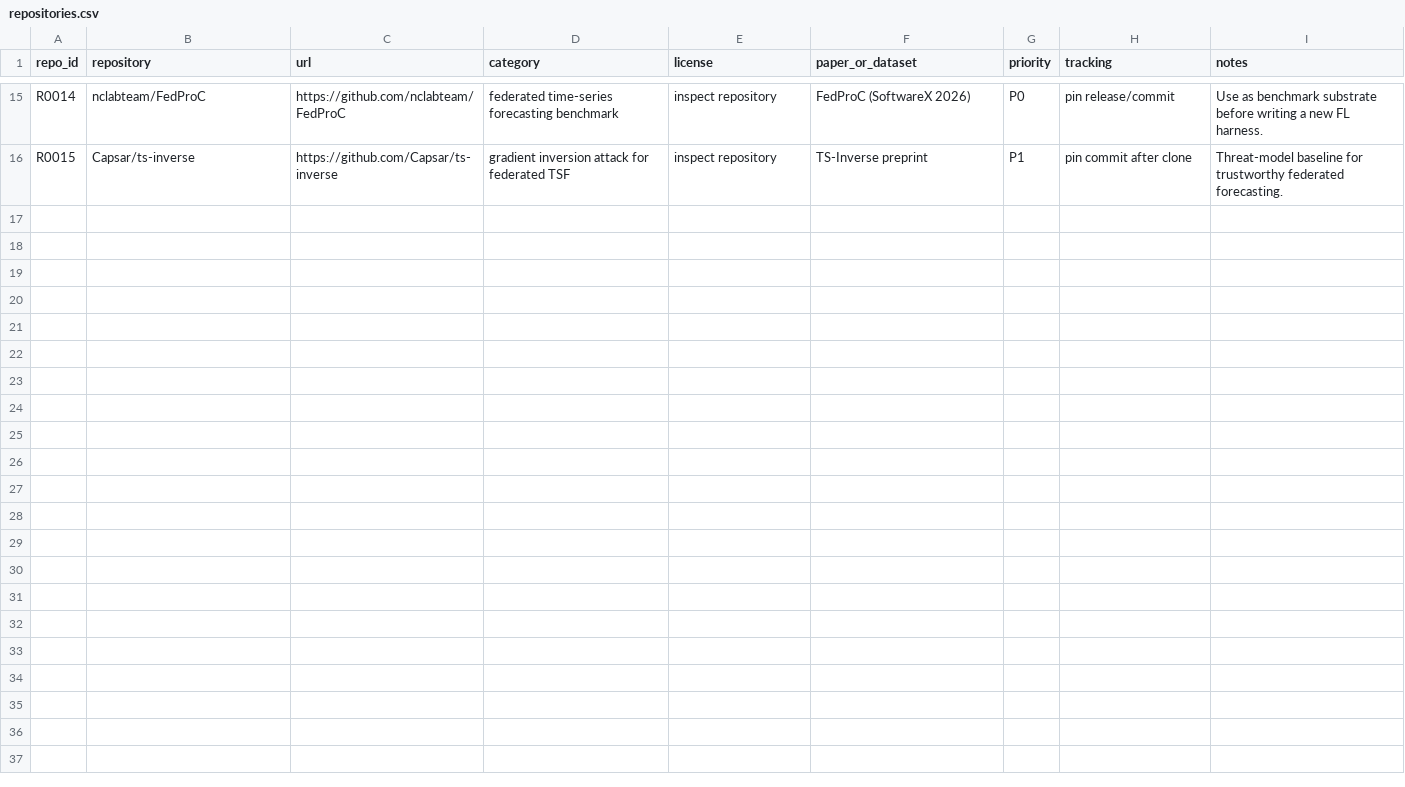
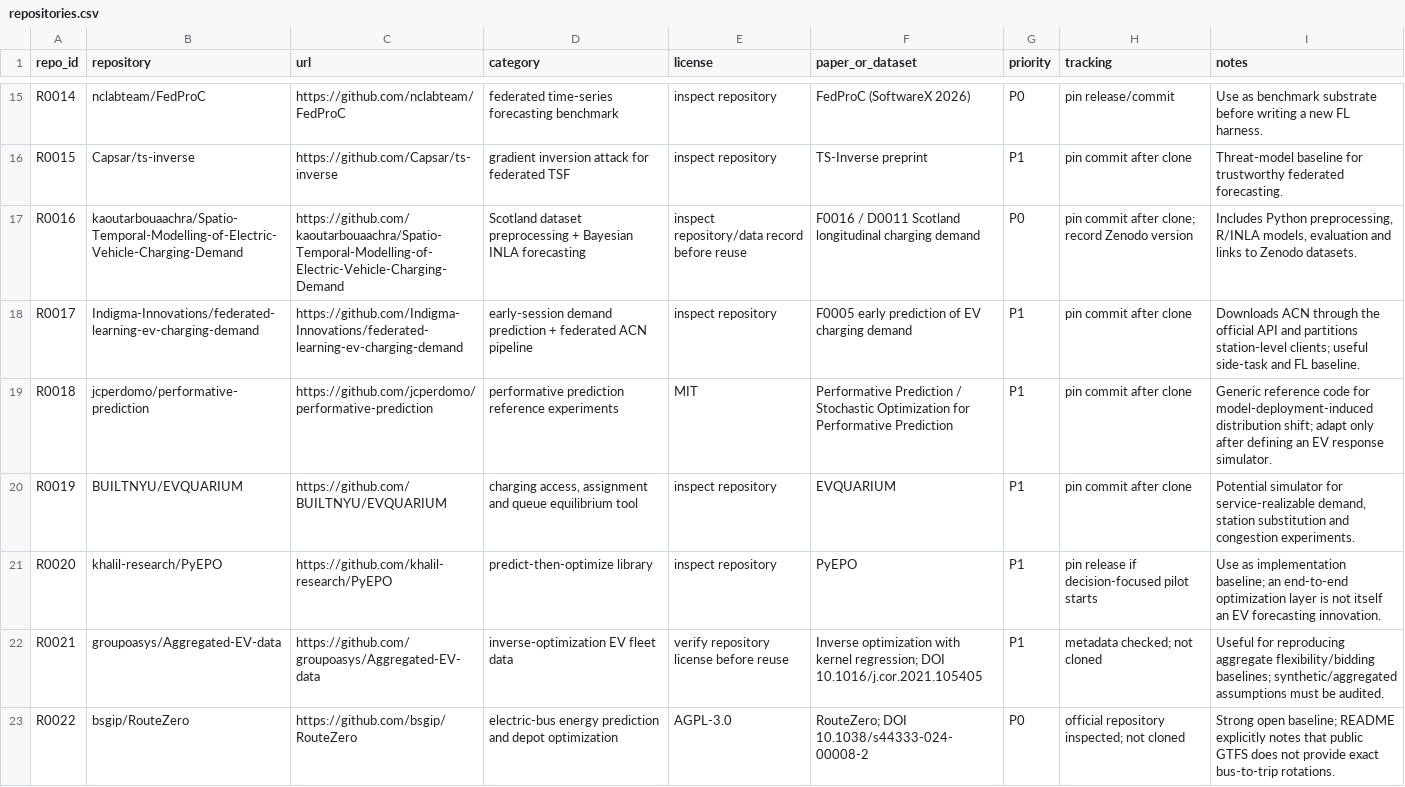
Before and after one commit to Kato814/EV-Charging-Forecasting-Research, a CSV file: related_code/repositories.csv, drawn as a sheet; only a part is shown, gaps mark what is left out.

```diff
--- a/related_code/repositories.csv
+++ b/related_code/repositories.csv
@@ -16 +16,8 @@ R0014,nclabteam/FedProC,https://github.com/nclabteam/FedProC,federated time-seri
 R0015,Capsar/ts-inverse,https://github.com/Capsar/ts-inverse,gradient inversion attack for federated TSF,inspect repository,TS-Inverse preprint,P1,pin commit after clone,Threat-model baseline for trustworthy federated forecasting.
+R0016,kaoutarbouaachra/Spatio-Temporal-Modelling-of-Electric-Vehicle-Charging-Demand,https://github.com/kaoutarbouaachra/Spatio-Temporal-Modelling-of-Electric-Vehicle-Charging-Demand,Scotland dataset preprocessing + Bayesian INLA forecasting,inspect repository/data record before reuse,F0016 / D0011 Scotland longitudinal charging demand,P0,pin commit after clone; record Zenodo version,"Includes Python preprocessing, R/INLA models, evaluation and links to Zenodo datasets."
+R0017,Indigma-Innovations/federated-learning-ev-charging-demand,https://github.com/Indigma-Innovations/federated-learning-ev-charging-demand,early-session demand prediction + federated ACN pipeline,inspect repository,F0005 early prediction of EV charging demand,P1,pin commit after clone,Downloads ACN through the official API and partitions station-level clients; useful side-task and FL baseline.
+R0018,jcperdomo/performative-prediction,https://github.com/jcperdomo/performative-prediction,performative prediction reference experiments,MIT,Performative Prediction / Stochastic Optimization for Performative Prediction,P1,pin commit after clone,Generic reference code for model-deployment-induced distribution shift; adapt only after defining an EV response simulator.
+R0019,BUILTNYU/EVQUARIUM,https://github.com/BUILTNYU/EVQUARIUM,"charging access, assignment and queue equilibrium tool",inspect repository,EVQUARIUM,P1,pin commit after clone,"Potential simulator for service-realizable demand, station substitution and congestion experiments."
+R0020,khalil-research/PyEPO,https://github.com/khalil-research/PyEPO,predict-then-optimize library,inspect repository,PyEPO,P1,pin release if decision-focused pilot starts,Use as implementation baseline; an end-to-end optimization layer is not itself an EV forecasting innovation.
+R0021,groupoasys/Aggregated-EV-data,https://github.com/groupoasys/Aggregated-EV-data,inverse-optimization EV fleet data,verify repository license before reuse,Inverse optimization with kernel regression; DOI 10.1016/j.cor.2021.105405,P1,metadata checked; not cloned,Useful for reproducing aggregate flexibility/bidding baselines; synthetic/aggregated assumptions must be audited.
+R0022,bsgip/RouteZero,https://github.com/bsgip/RouteZero,electric-bus energy prediction and depot optimization,AGPL-3.0,RouteZero; DOI 10.1038/s44333-024-00008-2,P0,official repository inspected; not cloned,Strong open baseline; README explicitly notes that public GTFS does not provide exact bus-to-trip rotations.
```
Also changed, not shown: datasets/dataset_catalog.csv, datasets/field_audit.csv, 52 other files.
